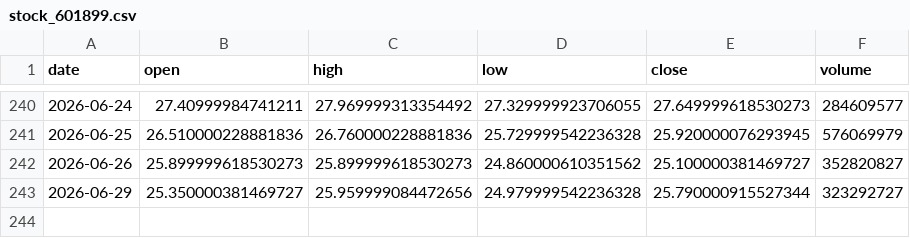
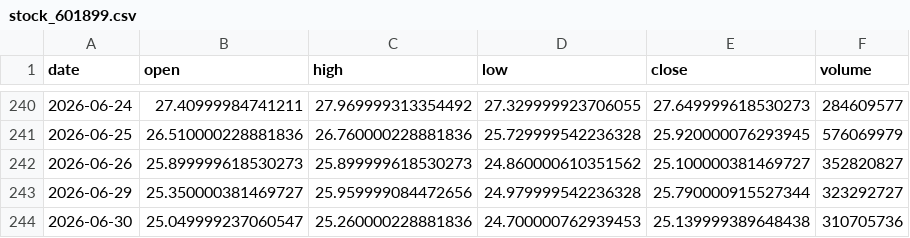
Before and after one commit to Luo923/stock-data-fetcher, a CSV file: data/stock_601899.csv, drawn as a sheet; only a part is shown, gaps mark what is left out; the diff names each change by its address in the sheet, - before the commit and + after, or states it on an @@ line.

```diff
--- a/data/stock_601899.csv
+++ b/data/stock_601899.csv
+row 244: 2026-06-30 | 25.049999237060547 | 25.260000228881836 | 24.700000762939453 | 25.139999389648438 | 310705736
```
Also changed, not shown: data/stock_000630.csv, data/stock_300999.csv, 36 other files.
